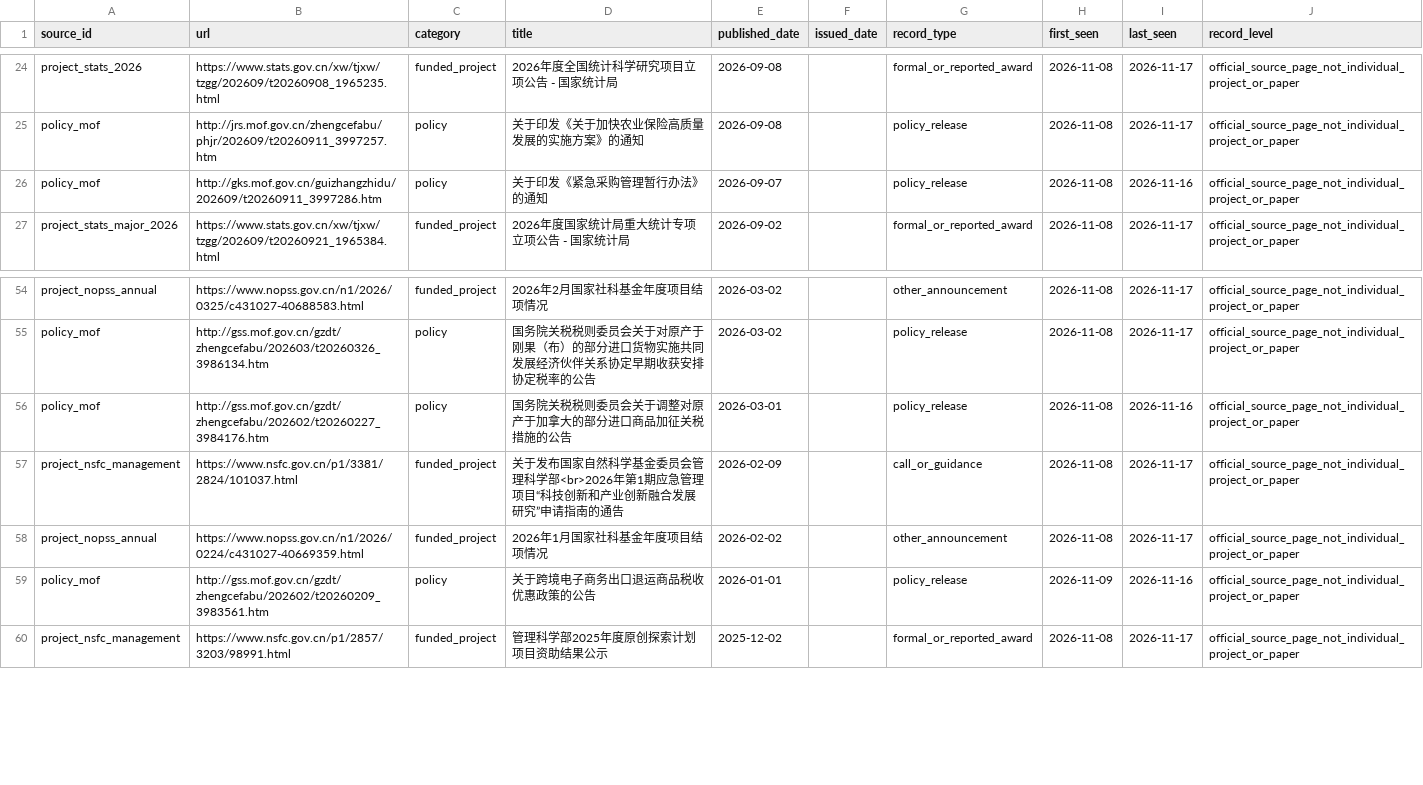
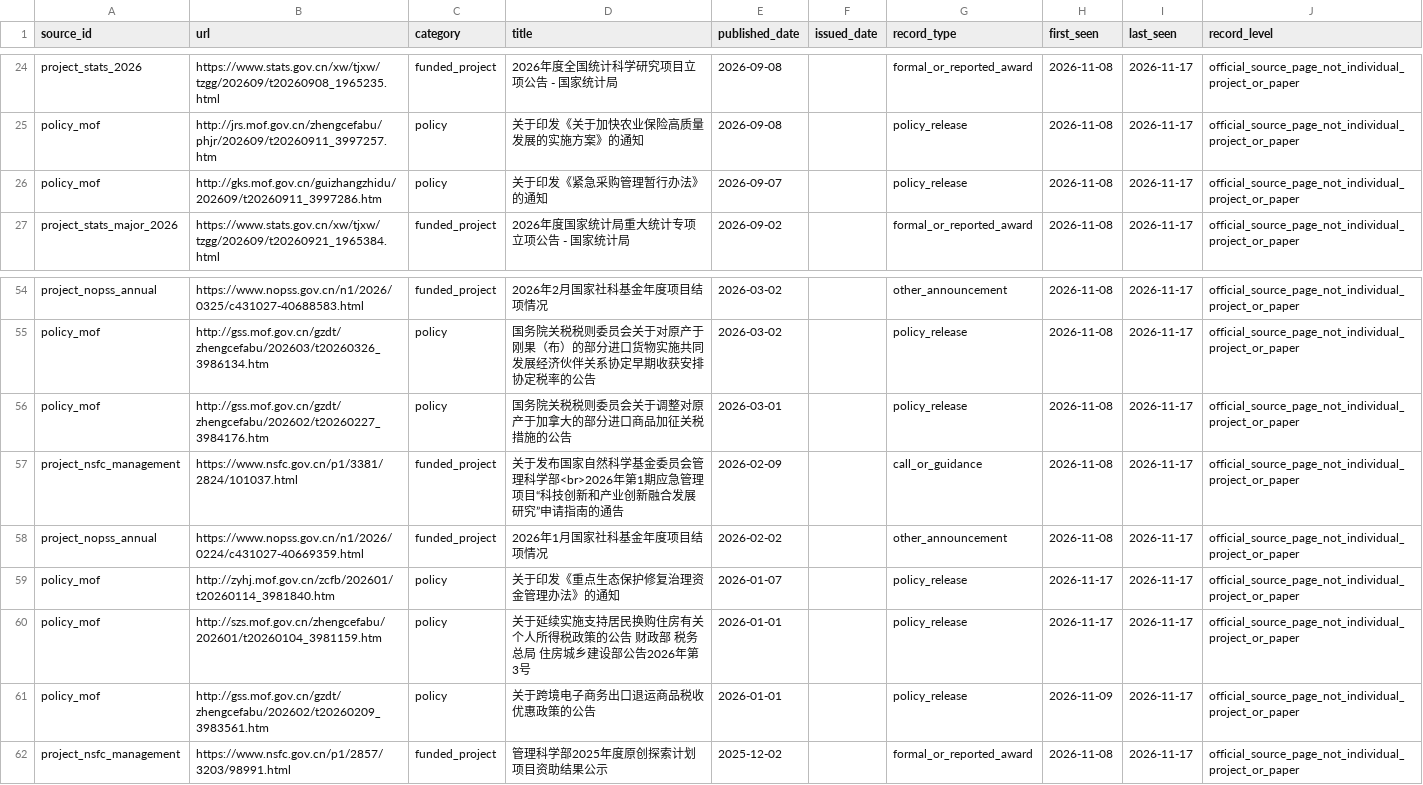
Before and after one commit to gaolingxi/idea, a CSV file: public_metadata/official_source_pages.csv, drawn as a sheet; only a part is shown, gaps mark what is left out.

```diff
--- a/public_metadata/official_source_pages.csv
+++ b/public_metadata/official_source_pages.csv
@@ -25,3 +25,3 @@ project_stats_2026,https://www.stats.gov.cn/xw/tjxw/tzgg/202609/t20260908_196523
 policy_mof,http://jrs.mof.gov.cn/zhengcefabu/phjr/202609/t20260911_3997257.htm,policy,关于印发《关于加快农业保险高质量发展的实施方案》的通知,2026-09-08,,policy_release,2026-11-08,2026-11-17,official_source_page_not_individual_project_or_paper
-policy_mof,http://gks.mof.gov.cn/guizhangzhidu/202609/t20260911_3997286.htm,policy,关于印发《紧急采购管理暂行办法》的通知,2026-09-07,,policy_release,2026-11-08,2026-11-16,official_source_page_not_individual_project_or_paper
+policy_mof,http://gks.mof.gov.cn/guizhangzhidu/202609/t20260911_3997286.htm,policy,关于印发《紧急采购管理暂行办法》的通知,2026-09-07,,policy_release,2026-11-08,2026-11-17,official_source_page_not_individual_project_or_paper
 project_stats_major_2026,https://www.stats.gov.cn/xw/tjxw/tzgg/202609/t20260921_1965384.html,funded_project,2026年度国家统计局重大统计专项立项公告 - 国家统计局,2026-09-02,,formal_or_reported_award,2026-11-08,2026-11-17,official_source_page_not_individual_project_or_paper
@@ -55,6 +55,8 @@ project_nopss_annual,https://www.nopss.gov.cn/n1/2026/0325/c431027-40688583.html
 policy_mof,http://gss.mof.gov.cn/gzdt/zhengcefabu/202603/t20260326_3986134.htm,policy,国务院关税税则委员会关于对原产于刚果（布）的部分进口货物实施共同发展经济伙伴关系协定早期收获安排协定税率的公告,2026-03-02,,policy_release,2026-11-08,2026-11-17,official_source_page_not_individual_project_or_paper
-policy_mof,http://gss.mof.gov.cn/gzdt/zhengcefabu/202602/t20260227_3984176.htm,policy,国务院关税税则委员会关于调整对原产于加拿大的部分进口商品加征关税措施的公告,2026-03-01,,policy_release,2026-11-08,2026-11-16,official_source_page_not_individual_project_or_paper
+policy_mof,http://gss.mof.gov.cn/gzdt/zhengcefabu/202602/t20260227_3984176.htm,policy,国务院关税税则委员会关于调整对原产于加拿大的部分进口商品加征关税措施的公告,2026-03-01,,policy_release,2026-11-08,2026-11-17,official_source_page_not_individual_project_or_paper
 project_nsfc_management,https://www.nsfc.gov.cn/p1/3381/2824/101037.html,funded_project,关于发布国家自然科学基金委员会管理科学部<br>2026年第1期应急管理项目“科技创新和产业创新融合发展研究”申请指南的通告,2026-02-09,,call_or_guidance,2026-11-08,2026-11-17,official_source_page_not_individual_project_or_paper
 project_nopss_annual,https://www.nopss.gov.cn/n1/2026/0224/c431027-40669359.html,funded_project,2026年1月国家社科基金年度项目结项情况,2026-02-02,,other_announcement,2026-11-08,2026-11-17,official_source_page_not_individual_project_or_paper
-policy_mof,http://gss.mof.gov.cn/gzdt/zhengcefabu/202602/t20260209_3983561.htm,policy,关于跨境电子商务出口退运商品税收优惠政策的公告,2026-01-01,,policy_release,2026-11-09,2026-11-16,official_source_page_not_individual_project_or_paper
+policy_mof,http://zyhj.mof.gov.cn/zcfb/202601/t20260114_3981840.htm,policy,关于印发《重点生态保护修复治理资金管理办法》的通知,2026-01-07,,policy_release,2026-11-17,2026-11-17,official_source_page_not_individual_project_or_paper
+policy_mof,http://szs.mof.gov.cn/zhengcefabu/202601/t20260104_3981159.htm,policy,关于延续实施支持居民换购住房有关个人所得税政策的公告 财政部 税务总局 住房城乡建设部公告2026年第3号,2026-01-01,,policy_release,2026-11-17,2026-11-17,official_source_page_not_individual_project_or_paper
+policy_mof,http://gss.mof.gov.cn/gzdt/zhengcefabu/202602/t20260209_3983561.htm,policy,关于跨境电子商务出口退运商品税收优惠政策的公告,2026-01-01,,policy_release,2026-11-09,2026-11-17,official_source_page_not_individual_project_or_paper
 project_nsfc_management,https://www.nsfc.gov.cn/p1/2857/3203/98991.html,funded_project,管理科学部2025年度原创探索计划项目资助结果公示,2025-12-02,,formal_or_reported_award,2026-11-08,2026-11-17,official_source_page_not_individual_project_or_paper
```
